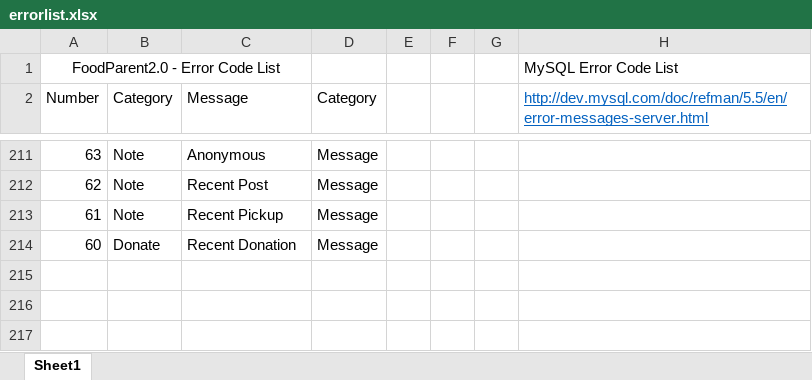
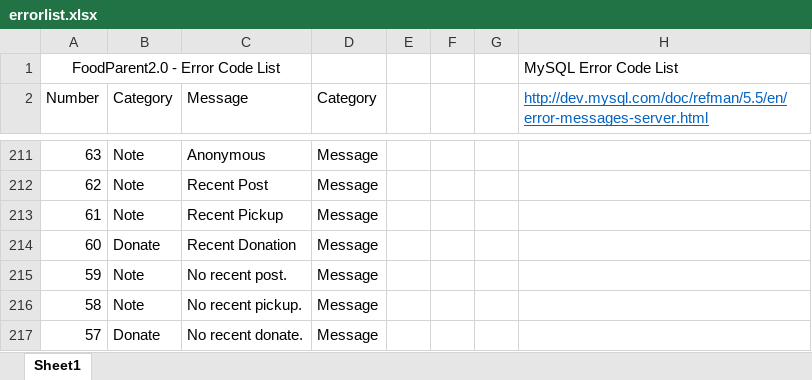
Before and after one commit to PublicDesignWorkshop/FoodParent2.0, an Excel workbook: serverconfig/errorlist.xlsx, sheet Sheet1, drawn as a sheet; only a part is shown, gaps mark what is left out; values as stored, in another font and other column widths than the file's, no borders; the diff names each change by its address in the sheet, - before the commit and + after, or states it on an @@ line.

Commit message:
Add recent post.

```diff
--- a/serverconfig/errorlist.xlsx (sheet Sheet1)
+++ b/serverconfig/errorlist.xlsx (sheet Sheet1)
+row 215: 59 | Note | No recent post. | Message
+row 216: 58 | Note | No recent pickup. | Message
+row 217: 57 | Donate | No recent donate. | Message
```
Also changed, not shown: 9 other files.
